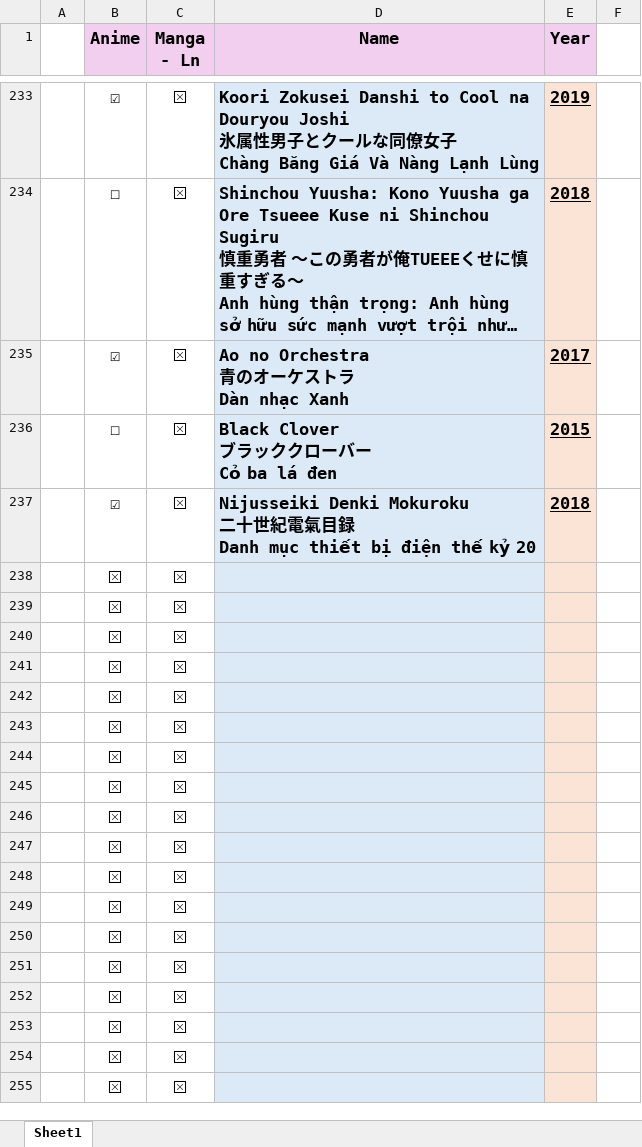
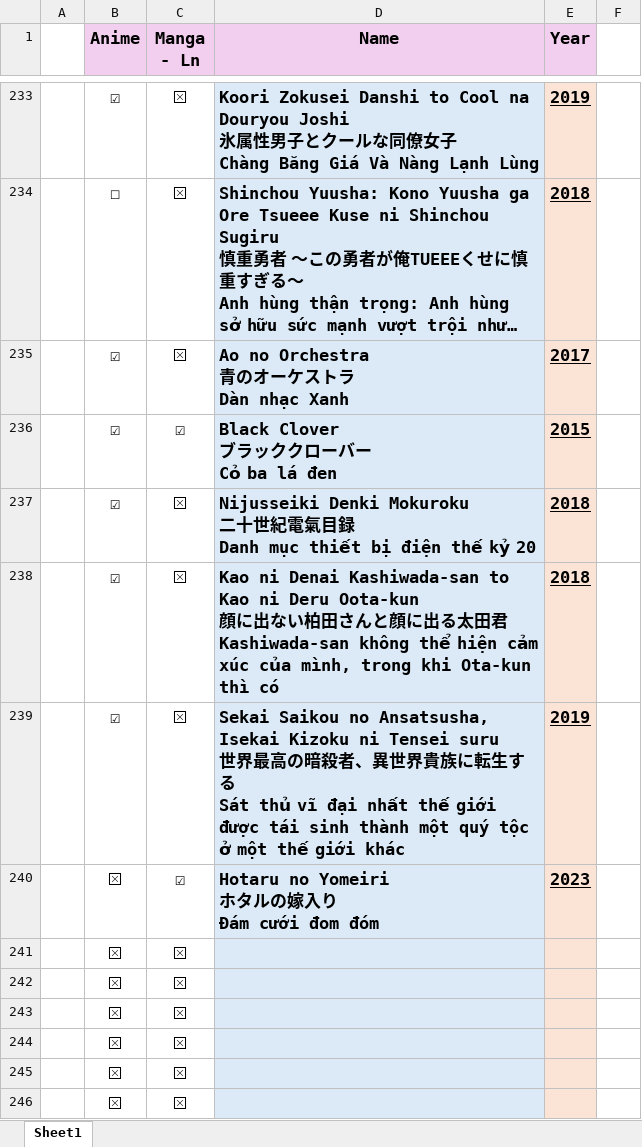
Before and after one commit to VanHoang110802/linh_tinh, an Excel workbook: fullanime.xlsx, sheet Sheet1, drawn as a sheet; only a part is shown, gaps mark what is left out; the shorter side is filled out with more unchanged rows; long unchanged cells end in …; values as stored, in another font and other column widths than the file's, no borders; charts and pictures and conditional formats not drawn; removed rows and columns are numbered as before the commit, all else as after; ↵ is a line break in a cell; the diff names each change by its address in the sheet, - before the commit and + after, or states it on an @@ line.

Commit message:
Add files via upload

```diff
--- a/fullanime.xlsx (sheet Sheet1)
+++ b/fullanime.xlsx (sheet Sheet1)
-B236 (Anime): ☐
+B236 (Anime): ☑
-C236 (Manga - Ln): ⮽
+C236 (Manga - Ln): ☑
-row 238:  | ⮽ | ⮽
-row 239:  | ⮽ | ⮽
-row 240:  | ⮽ | ⮽
+row 238:  | ☑ | ⮽ | Kao ni Denai Kashiwada-san to Kao ni Deru Oota-kun ↵ 顔に出ない柏田さんと顔に出る太田君 ↵ Kashiwada-san không thể hiện cảm xúc của mình, trong khi Ota-kun thì có | 2018
+row 239:  | ☑ | ⮽ | Sekai Saikou no Ansatsusha, Isekai Kizoku ni Tensei suru ↵ 世界最高の暗殺者、異世界貴族に転生する ↵ Sát thủ vĩ đại nhất thế giới được tái sinh thành một quý tộc ở một thế giới khác | 2019
+row 240:  | ⮽ | ☑ | Hotaru no Yomeiri ↵ ホタルの嫁入り ↵ Đám cưới đom đóm | 2023
```
